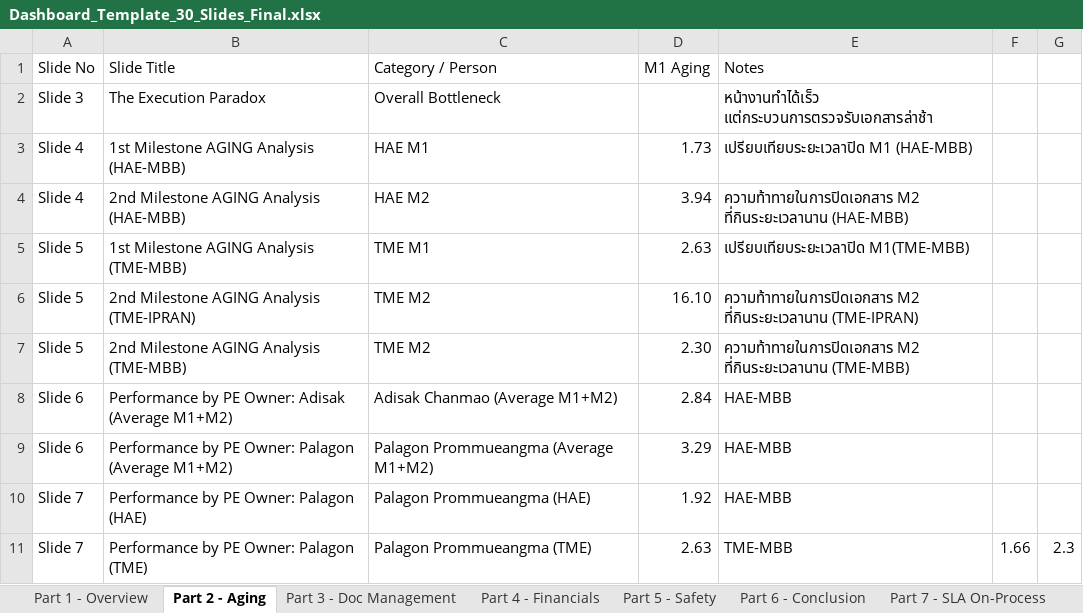
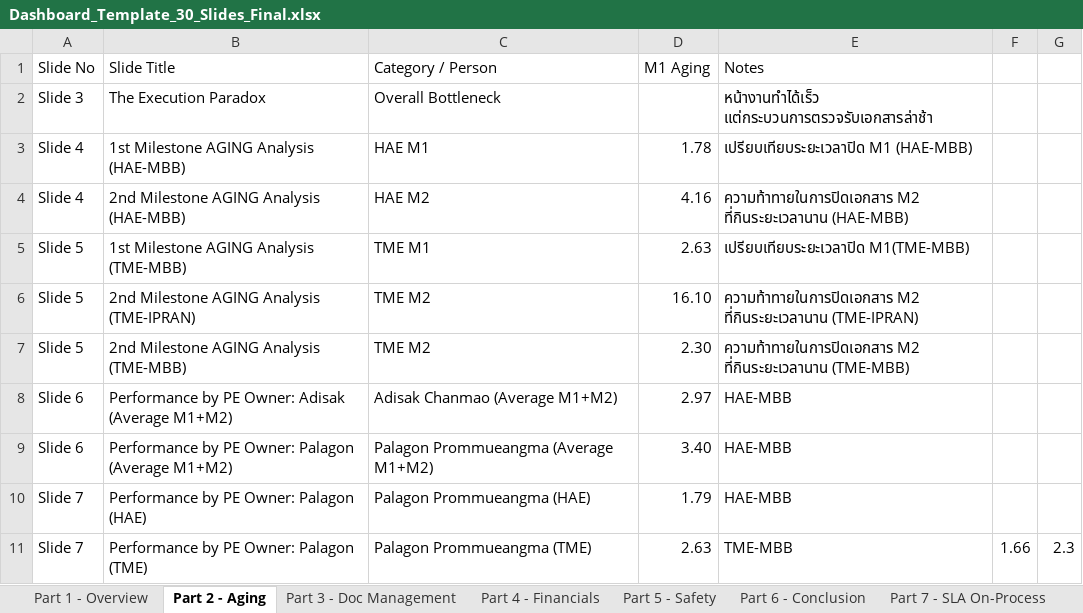
Before and after one commit to boonchotbor-design/0-Dashboard, an Excel workbook: Dashboard_Template_30_Slides_Final.xlsx, sheet Part 2 - Aging, drawn as a sheet; values as stored, in another font and other column widths than the file's, no borders; the diff names each change by its address in the sheet, - before the commit and + after, or states it on an @@ line.

```diff
--- a/Dashboard_Template_30_Slides_Final.xlsx (sheet Part 2 - Aging)
+++ b/Dashboard_Template_30_Slides_Final.xlsx (sheet Part 2 - Aging)
-D3 (M1 Aging): 1.73
+D3 (M1 Aging): 1.78
-D4 (M1 Aging): 3.94
+D4 (M1 Aging): 4.16
-D8 (M1 Aging): 2.84
+D8 (M1 Aging): 2.97
-D9 (M1 Aging): 3.29
+D9 (M1 Aging): 3.40
-D10 (M1 Aging): 1.92
+D10 (M1 Aging): 1.79
```
Also changed, not shown: sheet 2026, sheet Sheet1, sheet Part 4 - Financials, sheet Part 3 - Doc Management, sheet Part 5 - Safety, sheet Part 1 - Overview, formulas that keep their value, 2 other files.
